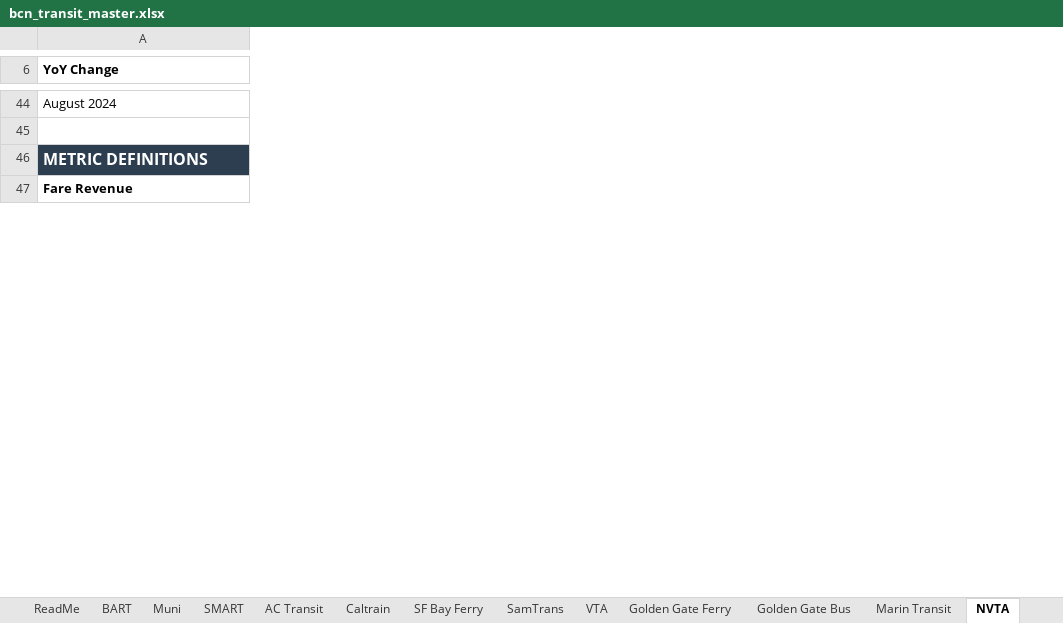
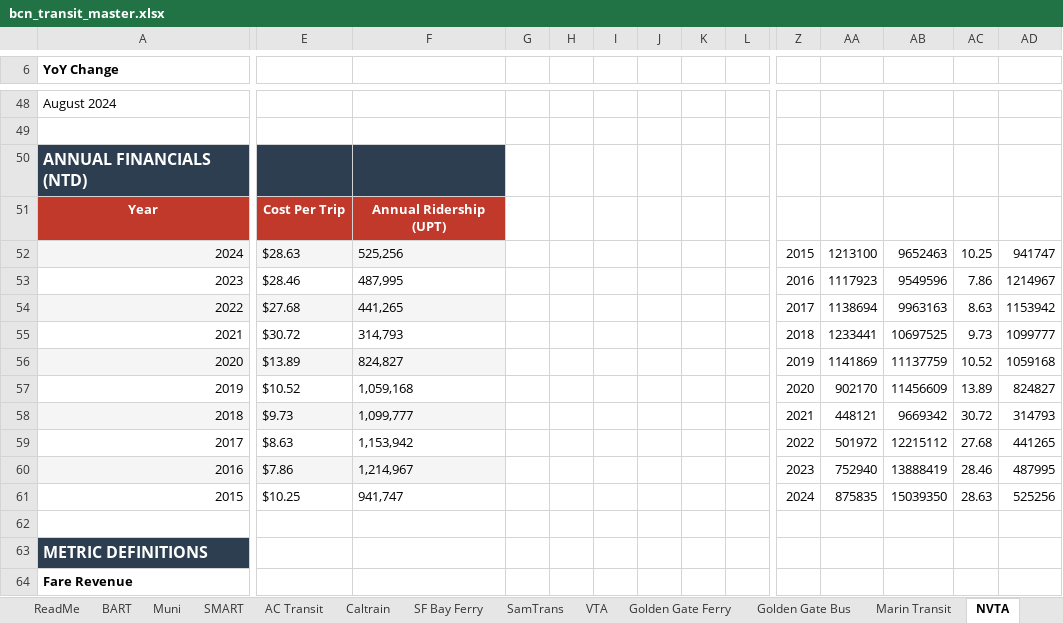
Before and after one commit to alariosjx/bcn-transit-tracker, an Excel workbook: data/public/bcn_transit_master.xlsx, sheet NVTA, drawn as a sheet; only a part is shown, gaps mark what is left out; values as stored, in another font and other column widths than the file's, no borders; charts and pictures not drawn; rows hold the shown columns only; the diff covers the shown part only; the diff names each change by its address in the sheet, - before the commit and + after, or states it on an @@ line.

```diff
--- a/data/public/bcn_transit_master.xlsx (sheet NVTA)
+++ b/data/public/bcn_transit_master.xlsx (sheet NVTA)
+column E, empty
+column F, empty
+column G, empty
+column H, empty
+column I, empty
+column J, empty
+column K, empty
+column L, empty
+column Z, empty
+column AA, empty
+column AB, empty
+column AC, empty
+column AD, empty
+row 50: ANNUAL FINANCIALS (NTD)
+row 51: Year | Cost Per Trip | Annual Ridership (UPT)
+row 52: 2024 | $28.63 | 525,256 |  |  |  |  |  |  | 2015 | 1213100 | 9652463 | 10.25 | 941747
+row 53: 2023 | $28.46 | 487,995 |  |  |  |  |  |  | 2016 | 1117923 | 9549596 | 7.86 | 1214967
+row 54: 2022 | $27.68 | 441,265 |  |  |  |  |  |  | 2017 | 1138694 | 9963163 | 8.63 | 1153942
+row 55: 2021 | $30.72 | 314,793 |  |  |  |  |  |  | 2018 | 1233441 | 10697525 | 9.73 | 1099777
+row 56: 2020 | $13.89 | 824,827 |  |  |  |  |  |  | 2019 | 1141869 | 11137759 | 10.52 | 1059168
+row 57: 2019 | $10.52 | 1,059,168 |  |  |  |  |  |  | 2020 | 902170 | 11456609 | 13.89 | 824827
+row 58: 2018 | $9.73 | 1,099,777 |  |  |  |  |  |  | 2021 | 448121 | 9669342 | 30.72 | 314793
+row 59: 2017 | $8.63 | 1,153,942 |  |  |  |  |  |  | 2022 | 501972 | 12215112 | 27.68 | 441265
+row 60: 2016 | $7.86 | 1,214,967 |  |  |  |  |  |  | 2023 | 752940 | 13888419 | 28.46 | 487995
+row 61: 2015 | $10.25 | 941,747 |  |  |  |  |  |  | 2024 | 875835 | 15039350 | 28.63 | 525256
+row 62: (empty)
```
Also changed, not shown: 4 added rows and 13 added columns elsewhere in this sheet, sheet Master, sheet Vacaville City Coach, sheet Union City Transit, sheet Petaluma Transit, sheet WestCAT, sheet Fairfield-Suisun Transit, 22 more sheets, charts or pictures, 29 other files.
